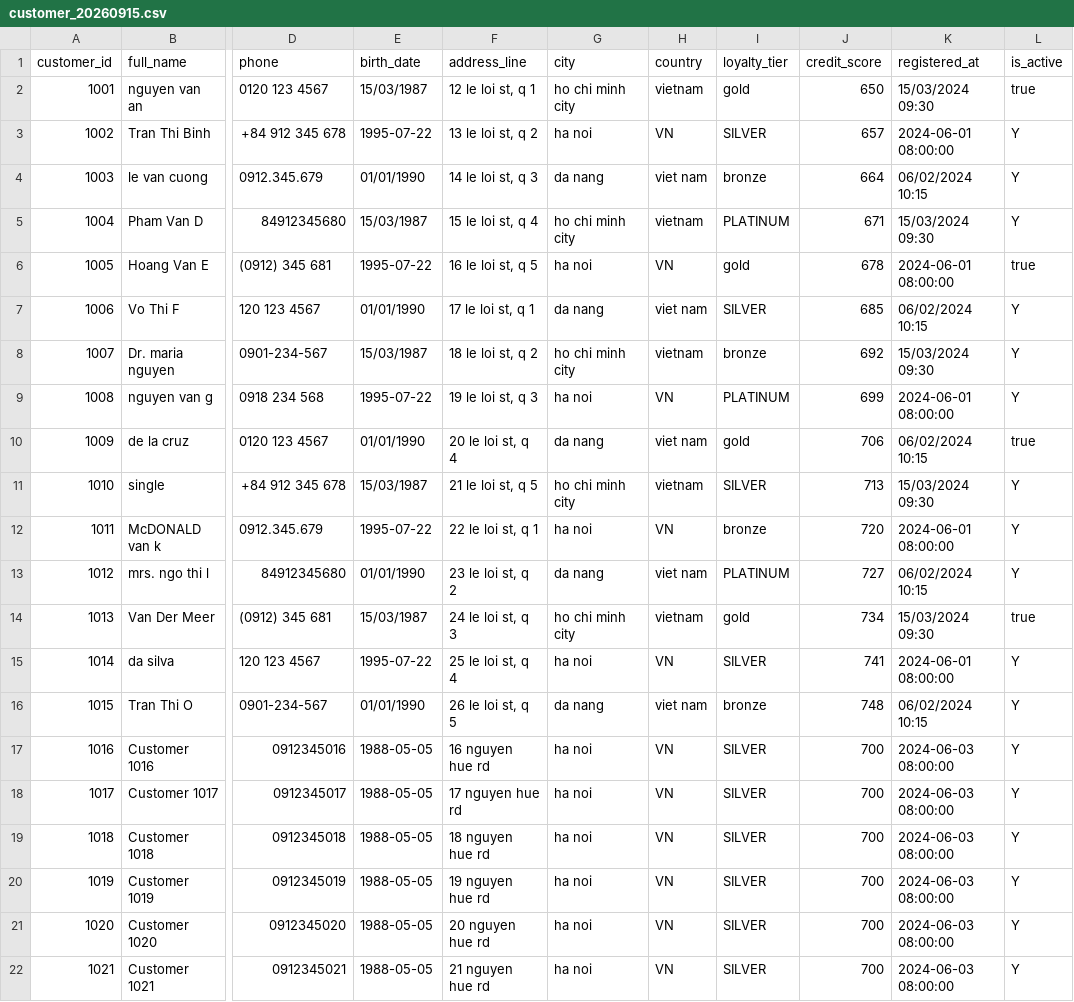
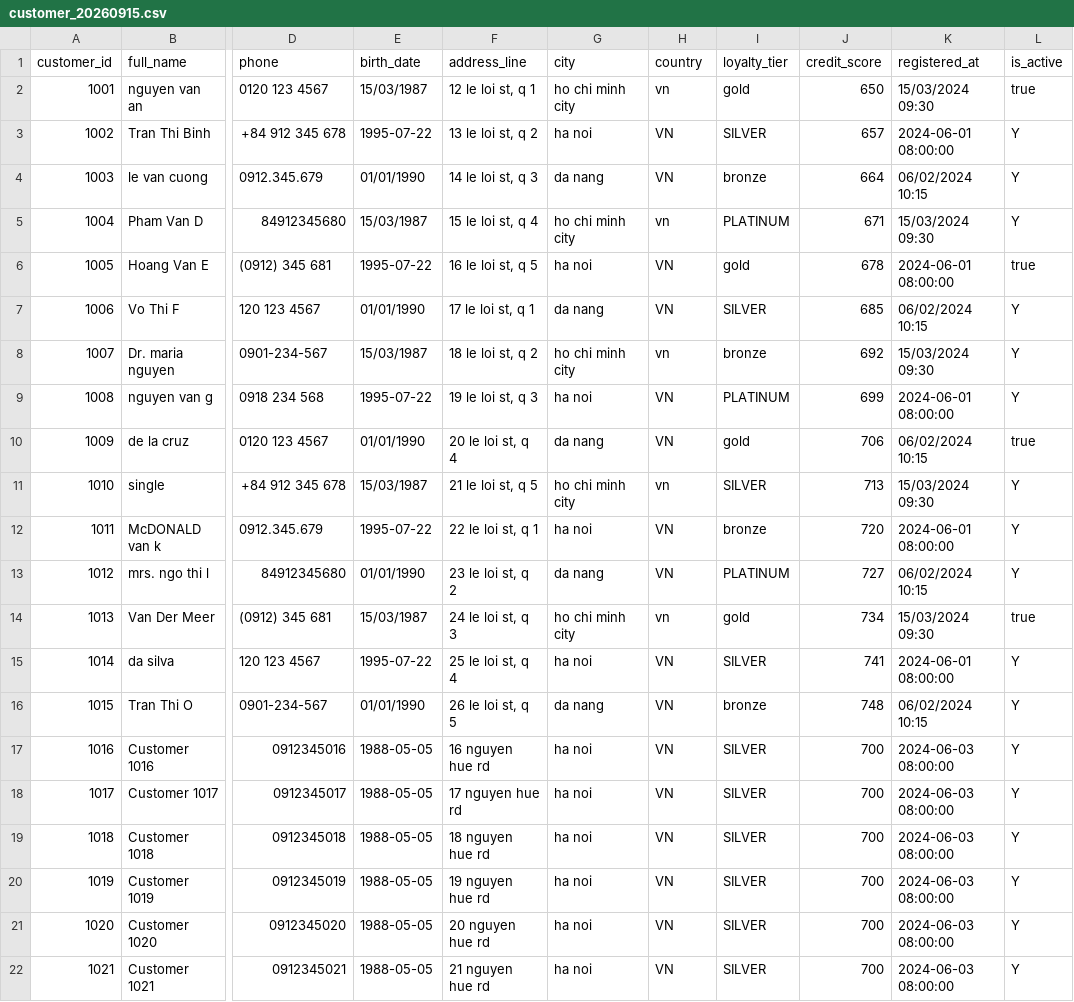
Before and after one commit to pthanhphuc/etl-pipeline, a CSV file: raw_data/customer/2026/09/15/customer_20260915.csv, drawn as a sheet; only a part is shown, gaps mark what is left out; the diff covers the shown part only; the diff names each change by its address in the sheet, - before the commit and + after, or states it on an @@ line.

```diff
--- a/raw_data/customer/2026/09/15/customer_20260915.csv
+++ b/raw_data/customer/2026/09/15/customer_20260915.csv
-H2 (country): vietnam
+H2 (country): vn
-H4 (country): viet nam
+H4 (country): VN
-H5 (country): vietnam
+H5 (country): vn
-H7 (country): viet nam
+H7 (country): VN
-H8 (country): vietnam
+H8 (country): vn
-H10 (country): viet nam
+H10 (country): VN
-H11 (country): vietnam
+H11 (country): vn
-H13 (country): viet nam
+H13 (country): VN
-H14 (country): vietnam
+H14 (country): vn
-H16 (country): viet nam
+H16 (country): VN
```
Also changed, not shown: 11 added rows elsewhere in this file, raw_data/car/2026/09/15/car_20260915.csv, raw_data/order/2026/09/15/order_20260915.csv, 41 other files.
